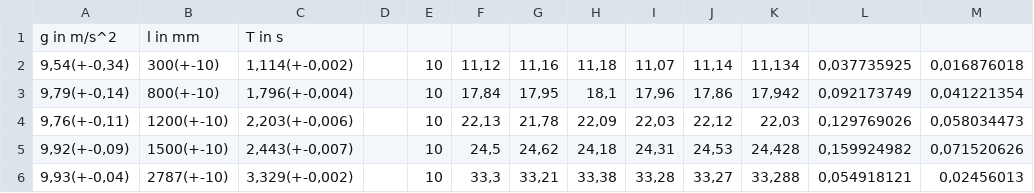
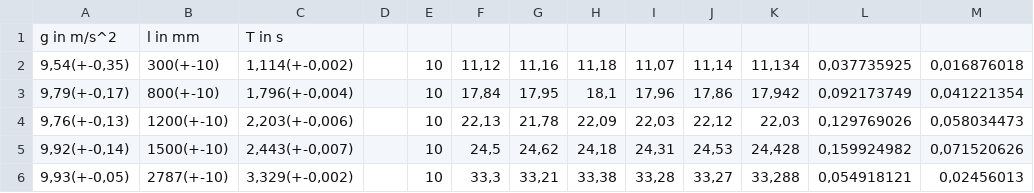
Before and after one commit to 132Beats/physik_versuch3, a CSV file: tables/g.csv, drawn as a sheet.

```diff
--- a/tables/g.csv
+++ b/tables/g.csv
@@ -1,6 +1,6 @@
 g in m/s^2;l in mm;T in s;;;;;;;;;;
-9,54(+-0,34);300(+-10);1,114(+-0,002);;10;11,12;11,16;11,18;11,07;11,14;11,134;0,037735925;0,016876018
-9,79(+-0,14);800(+-10);1,796(+-0,004);;10;17,84;17,95;18,1;17,96;17,86;17,942;0,092173749;0,041221354
-9,76(+-0,11);1200(+-10);2,203(+-0,006);;10;22,13;21,78;22,09;22,03;22,12;22,03;0,129769026;0,058034473
-9,92(+-0,09);1500(+-10);2,443(+-0,007);;10;24,5;24,62;24,18;24,31;24,53;24,428;0,159924982;0,071520626
-9,93(+-0,04);2787(+-10);3,329(+-0,002);;10;33,3;33,21;33,38;33,28;33,27;33,288;0,054918121;0,02456013
+9,54(+-0,35);300(+-10);1,114(+-0,002);;10;11,12;11,16;11,18;11,07;11,14;11,134;0,037735925;0,016876018
+9,79(+-0,17);800(+-10);1,796(+-0,004);;10;17,84;17,95;18,1;17,96;17,86;17,942;0,092173749;0,041221354
+9,76(+-0,13);1200(+-10);2,203(+-0,006);;10;22,13;21,78;22,09;22,03;22,12;22,03;0,129769026;0,058034473
+9,92(+-0,14);1500(+-10);2,443(+-0,007);;10;24,5;24,62;24,18;24,31;24,53;24,428;0,159924982;0,071520626
+9,93(+-0,05);2787(+-10);3,329(+-0,002);;10;33,3;33,21;33,38;33,28;33,27;33,288;0,054918121;0,02456013
```
Also changed, not shown: 5 other files.
